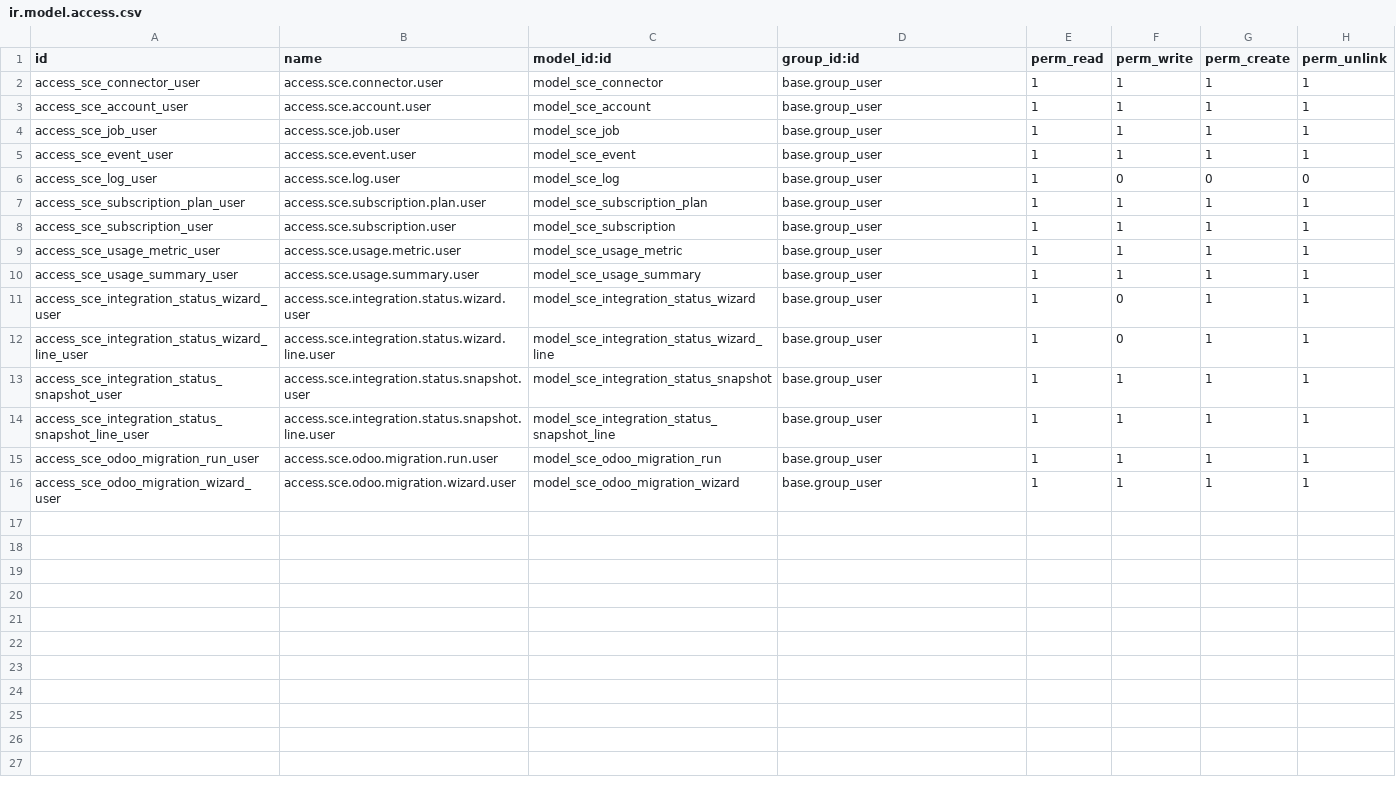
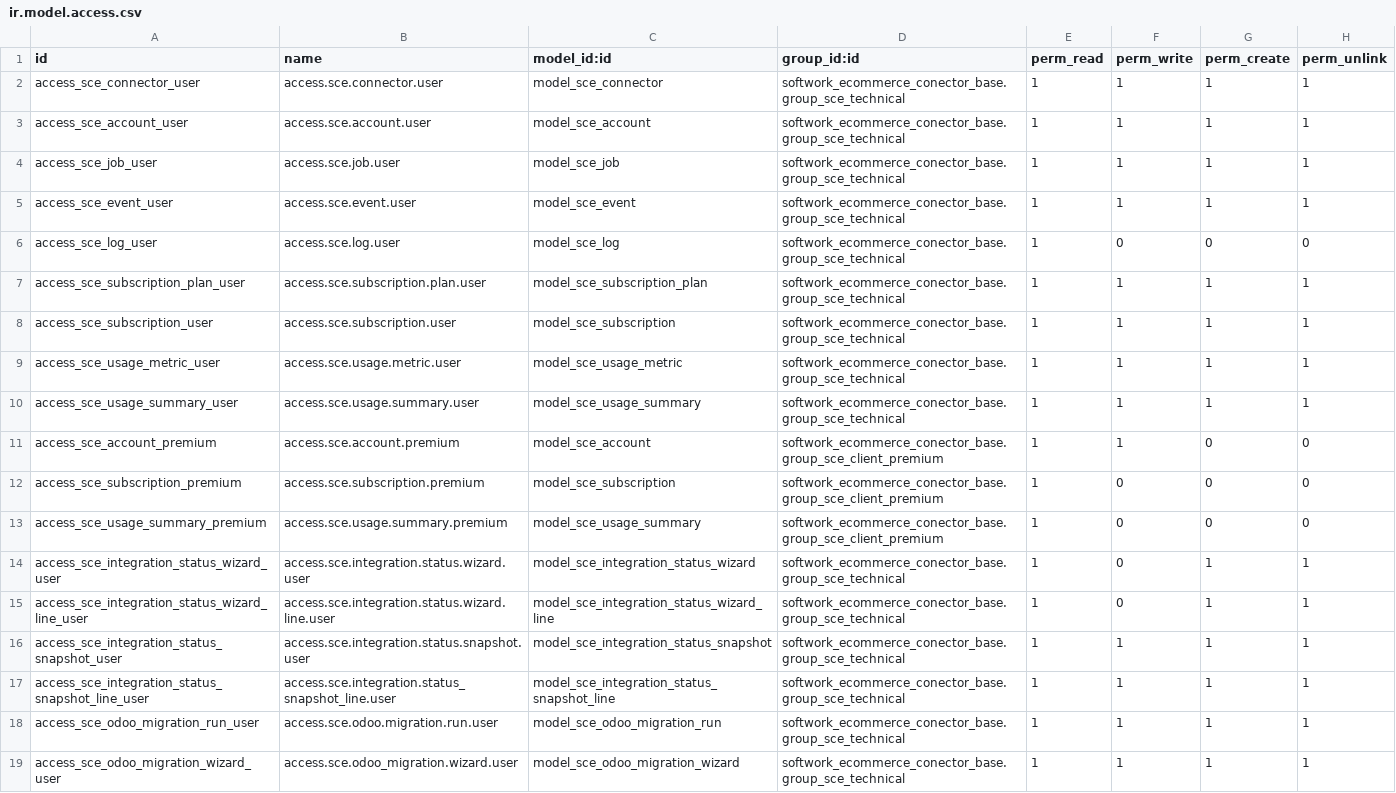
Before and after one commit to AlejandroCasalotti/Softwork, a CSV file: marketplace_connector/addons/softwork_ecommerce_conector_base/security/ir.model.access.csv, drawn as a sheet.

```diff
--- a/marketplace_connector/addons/softwork_ecommerce_conector_base/security/ir.model.access.csv
+++ b/marketplace_connector/addons/softwork_ecommerce_conector_base/security/ir.model.access.csv
@@ -1,16 +1,19 @@
 id,name,model_id:id,group_id:id,perm_read,perm_write,perm_create,perm_unlink
-access_sce_connector_user,access.sce.connector.user,model_sce_connector,base.group_user,1,1,1,1
-access_sce_account_user,access.sce.account.user,model_sce_account,base.group_user,1,1,1,1
-access_sce_job_user,access.sce.job.user,model_sce_job,base.group_user,1,1,1,1
-access_sce_event_user,access.sce.event.user,model_sce_event,base.group_user,1,1,1,1
-access_sce_log_user,access.sce.log.user,model_sce_log,base.group_user,1,0,0,0
-access_sce_subscription_plan_user,access.sce.subscription.plan.user,model_sce_subscription_plan,base.group_user,1,1,1,1
-access_sce_subscription_user,access.sce.subscription.user,model_sce_subscription,base.group_user,1,1,1,1
-access_sce_usage_metric_user,access.sce.usage.metric.user,model_sce_usage_metric,base.group_user,1,1,1,1
-access_sce_usage_summary_user,access.sce.usage.summary.user,model_sce_usage_summary,base.group_user,1,1,1,1
-access_sce_integration_status_wizard_user,access.sce.integration.status.wizard.user,model_sce_integration_status_wizard,base.group_user,1,0,1,1
-access_sce_integration_status_wizard_line_user,access.sce.integration.status.wizard.line.user,model_sce_integration_status_wizard_line,base.group_user,1,0,1,1
-access_sce_integration_status_snapshot_user,access.sce.integration.status.snapshot.user,model_sce_integration_status_snapshot,base.group_user,1,1,1,1
-access_sce_integration_status_snapshot_line_user,access.sce.integration.status.snapshot.line.user,model_sce_integration_status_snapshot_line,base.group_user,1,1,1,1
-access_sce_odoo_migration_run_user,access.sce.odoo.migration.run.user,model_sce_odoo_migration_run,base.group_user,1,1,1,1
-access_sce_odoo_migration_wizard_user,access.sce.odoo.migration.wizard.user,model_sce_odoo_migration_wizard,base.group_user,1,1,1,1
+access_sce_connector_user,access.sce.connector.user,model_sce_connector,softwork_ecommerce_conector_base.group_sce_technical,1,1,1,1
+access_sce_account_user,access.sce.account.user,model_sce_account,softwork_ecommerce_conector_base.group_sce_technical,1,1,1,1
+access_sce_job_user,access.sce.job.user,model_sce_job,softwork_ecommerce_conector_base.group_sce_technical,1,1,1,1
+access_sce_event_user,access.sce.event.user,model_sce_event,softwork_ecommerce_conector_base.group_sce_technical,1,1,1,1
+access_sce_log_user,access.sce.log.user,model_sce_log,softwork_ecommerce_conector_base.group_sce_technical,1,0,0,0
+access_sce_subscription_plan_user,access.sce.subscription.plan.user,model_sce_subscription_plan,softwork_ecommerce_conector_base.group_sce_technical,1,1,1,1
+access_sce_subscription_user,access.sce.subscription.user,model_sce_subscription,softwork_ecommerce_conector_base.group_sce_technical,1,1,1,1
+access_sce_usage_metric_user,access.sce.usage.metric.user,model_sce_usage_metric,softwork_ecommerce_conector_base.group_sce_technical,1,1,1,1
+access_sce_usage_summary_user,access.sce.usage.summary.user,model_sce_usage_summary,softwork_ecommerce_conector_base.group_sce_technical,1,1,1,1
+access_sce_account_premium,access.sce.account.premium,model_sce_account,softwork_ecommerce_conector_base.group_sce_client_premium,1,1,0,0
+access_sce_subscription_premium,access.sce.subscription.premium,model_sce_subscription,softwork_ecommerce_conector_base.group_sce_client_premium,1,0,0,0
+access_sce_usage_summary_premium,access.sce.usage.summary.premium,model_sce_usage_summary,softwork_ecommerce_conector_base.group_sce_client_premium,1,0,0,0
+access_sce_integration_status_wizard_user,access.sce.integration.status.wizard.user,model_sce_integration_status_wizard,softwork_ecommerce_conector_base.group_sce_technical,1,0,1,1
+access_sce_integration_status_wizard_line_user,access.sce.integration.status.wizard.line.user,model_sce_integration_status_wizard_line,softwork_ecommerce_conector_base.group_sce_technical,1,0,1,1
+access_sce_integration_status_snapshot_user,access.sce.integration.status.snapshot.user,model_sce_integration_status_snapshot,softwork_ecommerce_conector_base.group_sce_technical,1,1,1,1
+access_sce_integration_status_snapshot_line_user,access.sce.integration.status_snapshot_line.user,model_sce_integration_status_snapshot_line,softwork_ecommerce_conector_base.group_sce_technical,1,1,1,1
+access_sce_odoo_migration_run_user,access.sce.odoo.migration.run.user,model_sce_odoo_migration_run,softwork_ecommerce_conector_base.group_sce_technical,1,1,1,1
+access_sce_odoo_migration_wizard_user,access.sce.odoo_migration.wizard.user,model_sce_odoo_migration_wizard,softwork_ecommerce_conector_base.group_sce_technical,1,1,1,1
```
Also changed, not shown: marketplace_connector/addons/sce_product_marketplace/security/ir.model.access.csv, 1 other file.
